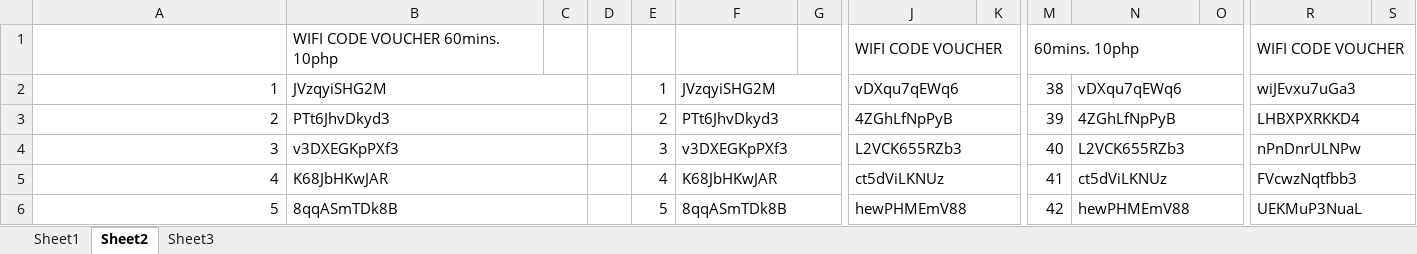
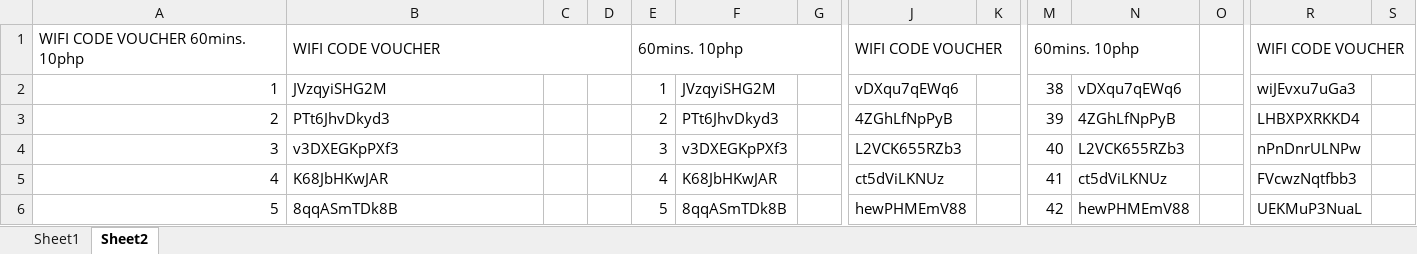
Before and after one commit to samuelbetio/celestino, an Excel workbook: BKUP/vouchers_knk/Roll89 wifi 10php.xlsx, sheet Sheet2, drawn as a sheet; only a part is shown, gaps mark what is left out; values as stored, in another font and other column widths than the file's, no cell formats; charts and pictures not drawn; the diff covers the shown part only; the diff names each change by its address in the sheet, - before the commit and + after, or states it on an @@ line.

```diff
--- a/BKUP/vouchers_knk/Roll89 wifi 10php.xlsx (sheet Sheet2)
+++ b/BKUP/vouchers_knk/Roll89 wifi 10php.xlsx (sheet Sheet2)
-sheet tab: Sheet3
-A1: (empty)
+A1: WIFI CODE VOUCHER 60mins. 10php
-B1: WIFI CODE VOUCHER 60mins. 10php
+B1: WIFI CODE VOUCHER
+B1:D1 merged
-E1: (empty)
+E1: 60mins. 10php
+E1:G1 merged
-M1:O1 merged
+M1:N1 merged
-B2:C2 merged
-F2:G2 merged
-J2:K2 merged
-N2:O2 merged
-R2:S2 merged
-B3:C3 merged
-F3:G3 merged
-J3:K3 merged
-N3:O3 merged
-R3:S3 merged
-B4:C4 merged
-F4:G4 merged
-J4:K4 merged
-N4:O4 merged
-R4:S4 merged
-B5:C5 merged
-F5:G5 merged
-J5:K5 merged
-N5:O5 merged
-R5:S5 merged
-B6:C6 merged
-F6:G6 merged
-J6:K6 merged
-N6:O6 merged
-R6:S6 merged
```
Also changed, not shown: merged cells elsewhere in this sheet, cell formats, charts or pictures, 3 other files.
